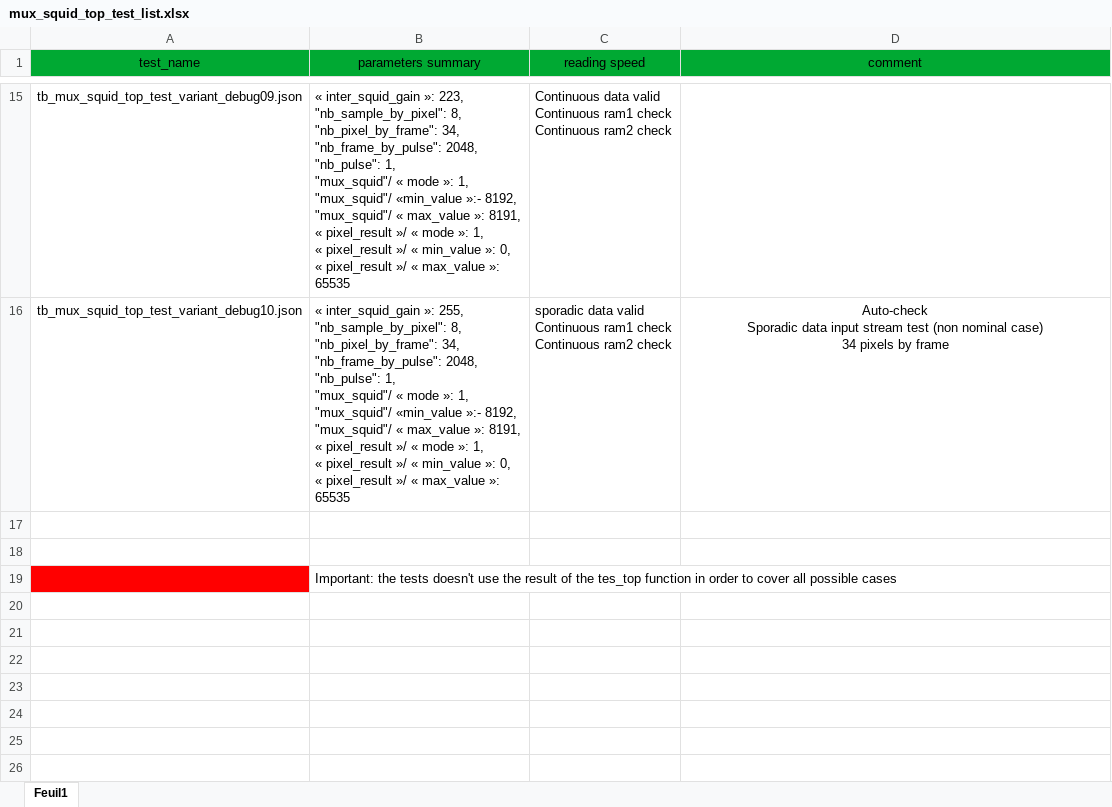
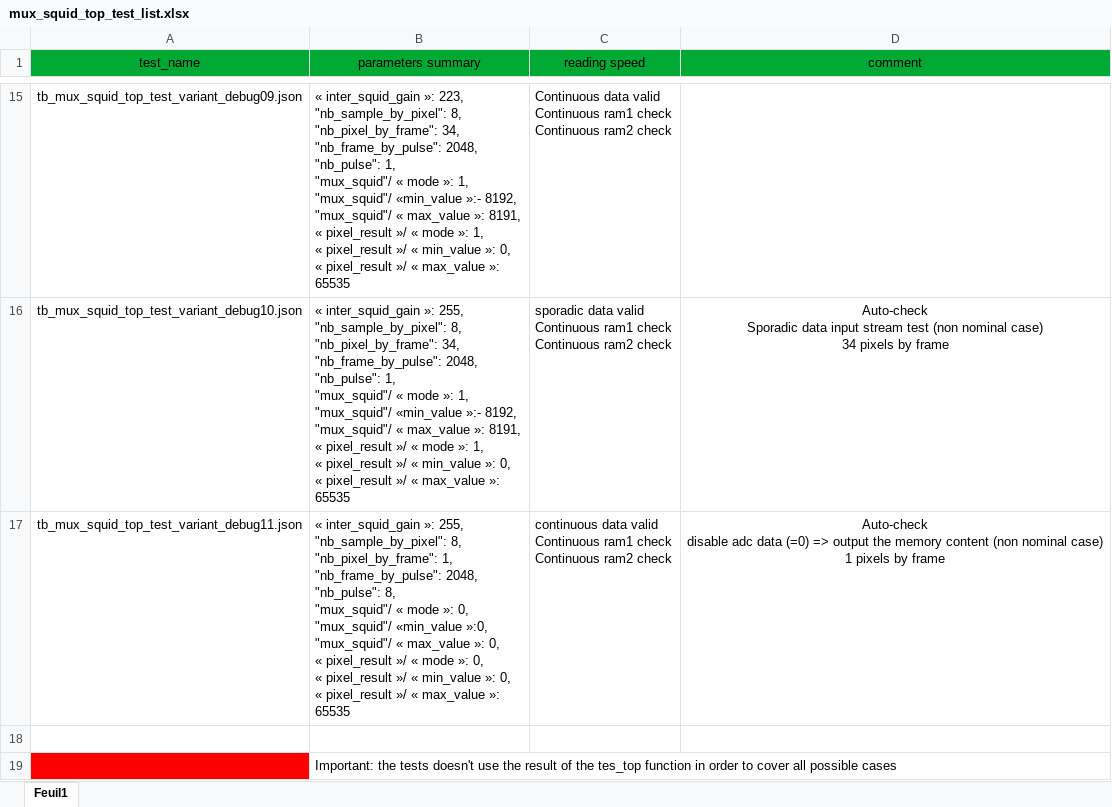
Before and after one commit to xifu-irap/fpasim-fw, an Excel workbook: simu/conf/fpasim/mux_squid/mux_squid_top_test_list.xlsx, sheet Feuil1, drawn as a sheet; only a part is shown, gaps mark what is left out; values as stored, in another font and other column widths than the file's, no borders; ↵ is a line break in a cell; the diff names each change by its address in the sheet, - before the commit and + after, or states it on an @@ line.

Commit message:
ci,mux_squid: add the tb_mux_squid_top_test_variant_debug11.json test: disable the adc input and increment the second input in order to output the memory content.

```diff
--- a/simu/conf/fpasim/mux_squid/mux_squid_top_test_list.xlsx (sheet Feuil1)
+++ b/simu/conf/fpasim/mux_squid/mux_squid_top_test_list.xlsx (sheet Feuil1)
-row 17: (empty)
+row 17: tb_mux_squid_top_test_variant_debug11.json | « inter_squid_gain »: 255, ↵ "nb_sample_by_pixel": 8, ↵ "nb_pixel_by_frame": 1, ↵ "nb_frame_by_pulse": 2048, ↵ "nb_pulse": 8, ↵ "mux_squid"/ « mode »: 0, ↵ "mux_squid"/ «min_value »:0, ↵ "mux_squid"/ « max_value »: 0, ↵ « pixel_result »/ « mode »: 0, ↵ « pixel_result »/ « min_value »: 0, ↵ « pixel_result »/ « max_value »: 65535 | continuous data valid ↵ Continuous ram1 check ↵ Continuous ram2 check | Auto-check ↵ disable adc data (=0) => output the memory content (non nominal case) ↵ 1 pixels by frame
```
Also changed, not shown: 4 other files.
